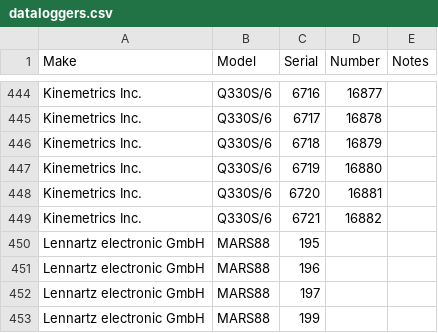
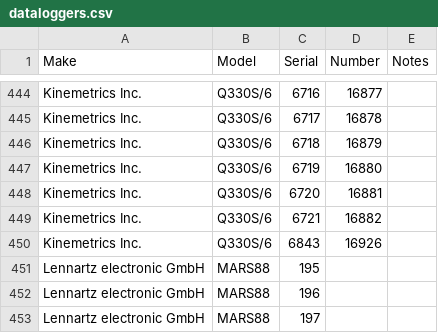
Before and after one commit to GeoNet/delta, a CSV file: assets/dataloggers.csv, drawn as a sheet; only a part is shown, gaps mark what is left out; the shorter side is filled out with more unchanged rows; the diff names each change by its address in the sheet, - before the commit and + after, or states it on an @@ line.

Commit message:
Update dataloggers.csv for UTU
add Q330S/6 SN 6843

```diff
--- a/assets/dataloggers.csv
+++ b/assets/dataloggers.csv
+row 450: Kinemetrics Inc. | Q330S/6 | 6843 | 16926
```
